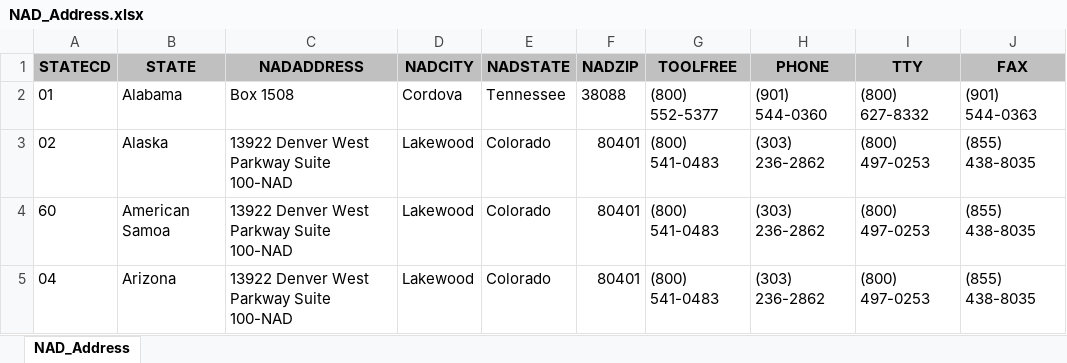
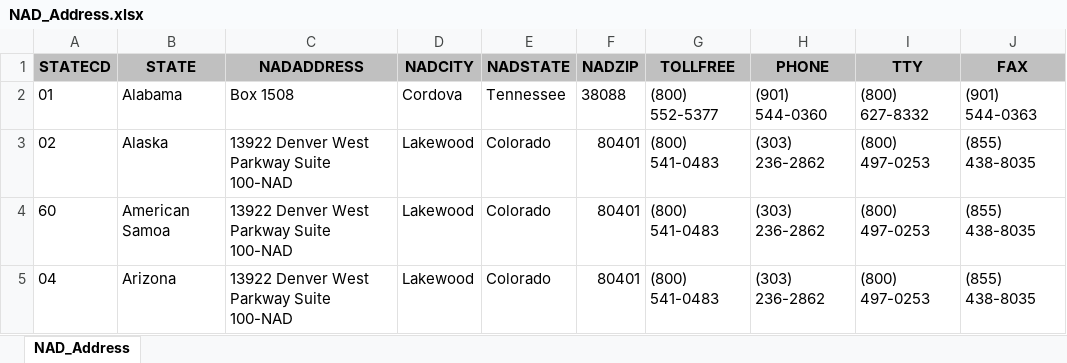
Before and after one commit to USDA-NRCS/Wetland-Tools---ArcGIS-Pro, an Excel workbook: NRCS_Wetland_Tools_Pro/SUPPORT/Templates/NAD_Address.xlsx, sheet NAD_Address, drawn as a sheet; only a part is shown; values as stored, in another font and other column widths than the file's, no borders; the diff names each change by its address in the sheet, - before the commit and + after, or states it on an @@ line.

Commit message:
Add NAD Address table to SUPPORT.gdb

```diff
--- a/NRCS_Wetland_Tools_Pro/SUPPORT/Templates/NAD_Address.xlsx (sheet NAD_Address)
+++ b/NRCS_Wetland_Tools_Pro/SUPPORT/Templates/NAD_Address.xlsx (sheet NAD_Address)
-G1: TOOLFREE
+G1: TOLLFREE
```
Also changed, not shown: 19 other files.
